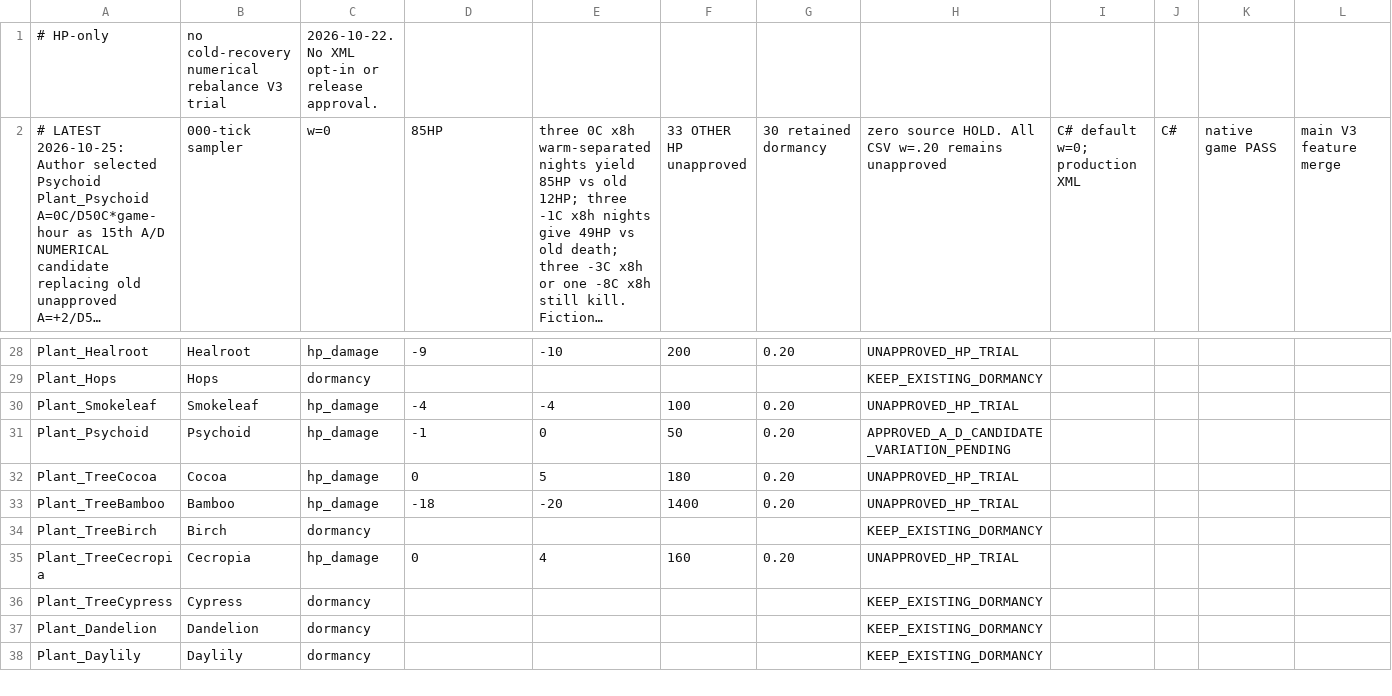
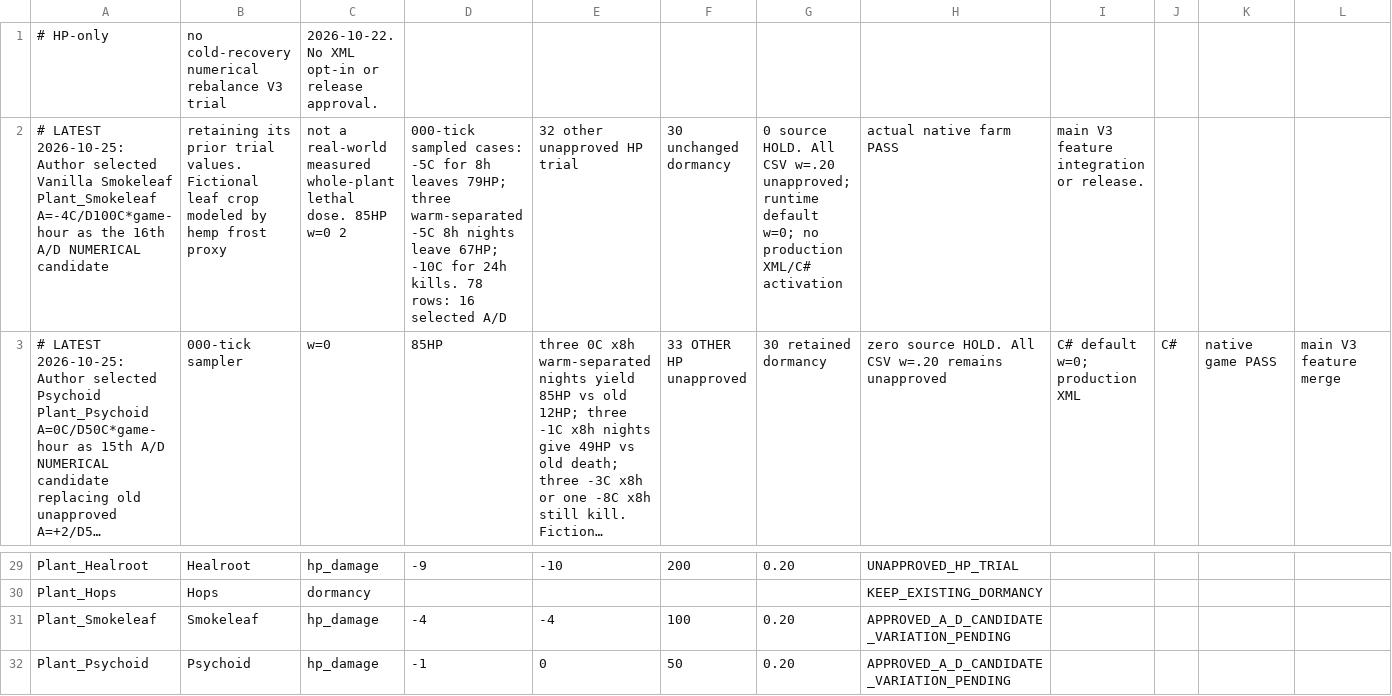
Before and after one commit to sucRo-RimWorld/RimWorld-Crop-Cold-Tolerance-Overhaul, a CSV file: Docs/ColdDamageHpV3Candidates.csv, drawn as a sheet; only a part is shown, gaps mark what is left out; the shorter side is filled out with more unchanged rows; long unchanged cells end in …; addresses are those after the commit; rows hold the shown columns only; the diff names each change by its address in the sheet, - before the commit and + after, or states it on an @@ line.

Commit message:
balance(ccto): select Smokeleaf A-4 D100 numerical candidate

```diff
--- a/Docs/ColdDamageHpV3Candidates.csv
+++ b/Docs/ColdDamageHpV3Candidates.csv
+row 2: # LATEST 2026-10-25: Author selected Vanilla Smokeleaf Plant_Smokeleaf A=-4C/D100C*game-hour as the 16th A/D NUMERICAL candidate | retaining its prior trial values. Fictional leaf crop modeled by hemp frost proxy | not a real-world measured whole-plant lethal dose. 85HP w=0 2 | 000-tick sampled cases: -5C for 8h leaves 79HP; three warm-separated -5C 8h nights leave 67HP; -10C for 24h kills. 78 rows: 16 selected A/D | 32 other unapproved HP trial | 30 unchanged dormancy | 0 source HOLD. All CSV w=.20 unapproved; runtime default w=0; no production XML/C# activation | actual native farm PASS | main V3 feature integration or release.
-H31: UNAPPROVED_HP_TRIAL
+H31: APPROVED_A_D_CANDIDATE_VARIATION_PENDING
```
